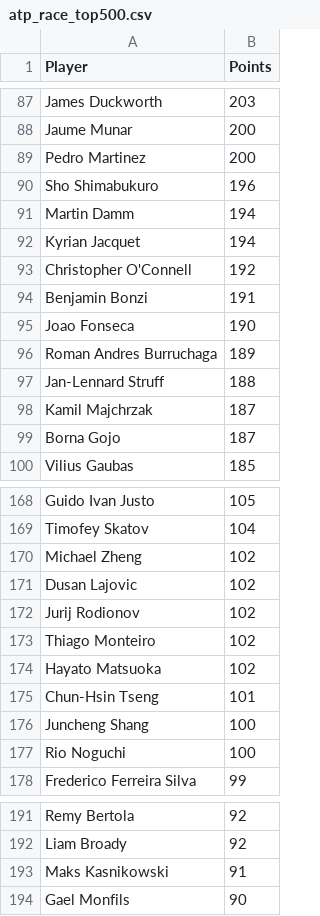
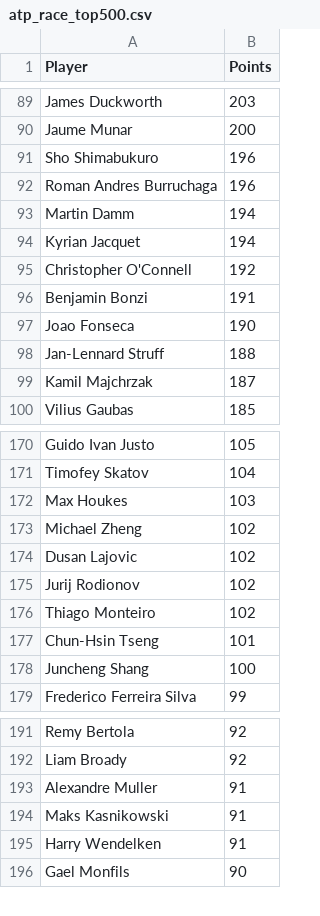
Before and after one commit to peterblum20/ATP-Race-Data, a CSV file: atp_race_top500.csv, drawn as a sheet; only a part is shown, gaps mark what is left out; the diff covers the shown part only.

```diff
--- a/atp_race_top500.csv
+++ b/atp_race_top500.csv
@@ -88,4 +90,4 @@ James Duckworth,203
 Jaume Munar,200
-Pedro Martinez,200
 Sho Shimabukuro,196
+Roman Andres Burruchaga,196
 Martin Damm,194
@@ -95,6 +97,4 @@ Benjamin Bonzi,191
 Joao Fonseca,190
-Roman Andres Burruchaga,189
 Jan-Lennard Struff,188
 Kamil Majchrzak,187
-Borna Gojo,187
 Vilius Gaubas,185
@@ -169,2 +171,3 @@ Guido Ivan Justo,105
 Timofey Skatov,104
+Max Houkes,103
 Michael Zheng,102
@@ -173,6 +176,4 @@ Jurij Rodionov,102
 Thiago Monteiro,102
-Hayato Matsuoka,102
 Chun-Hsin Tseng,101
 Juncheng Shang,100
-Rio Noguchi,100
 Frederico Ferreira Silva,99
@@ -192,3 +192,5 @@ Remy Bertola,92
 Liam Broady,92
+Alexandre Muller,91
 Maks Kasnikowski,91
+Harry Wendelken,91
 Gael Monfils,90
```
Also changed, not shown: 16 added rows, 15 removed rows and 2 edited cells elsewhere in this file, wta_race_top500.csv.
